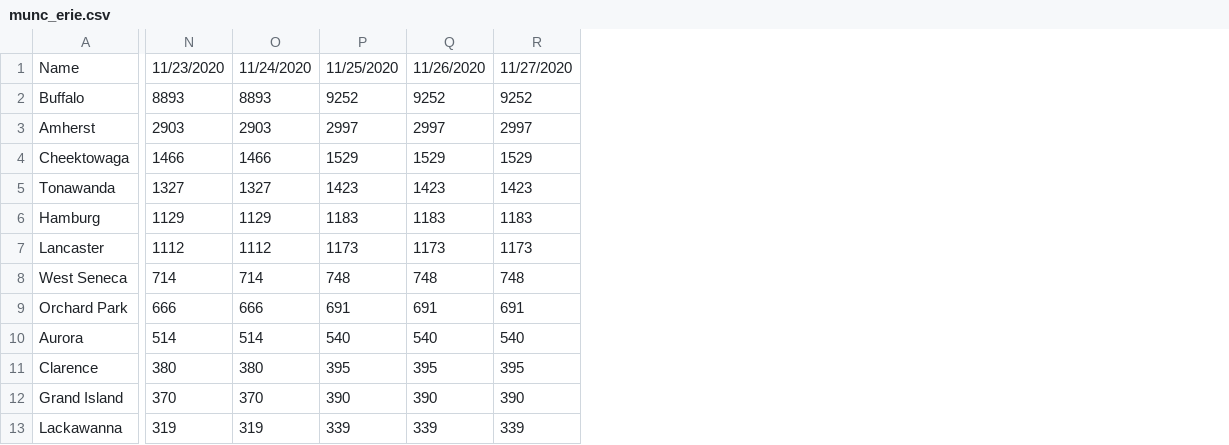
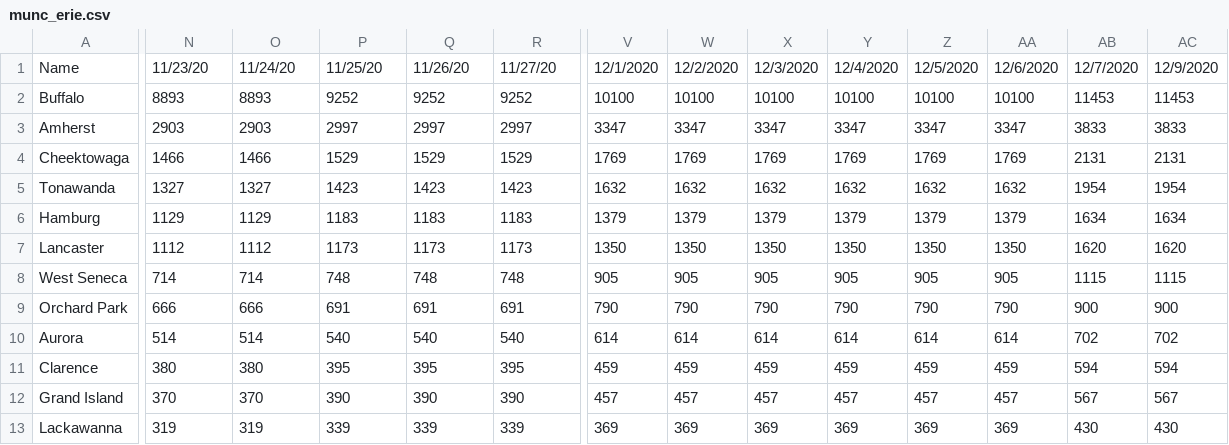
Before and after one commit to ericoliverio/covid_site, a CSV file: munc_erie.csv, drawn as a sheet; only a part is shown, gaps mark what is left out; the diff covers the shown part only; the diff names each change by its address in the sheet, - before the commit and + after, or states it on an @@ line.

```diff
--- a/munc_erie.csv
+++ b/munc_erie.csv
+column V, rows 1-13: 12/1/2020 | 10100 | 3347 | 1769 | 1632 | 1379 | 1350 | 905 | 790 | 614 | 459 | 457 | 369
+column W, rows 1-13: 12/2/2020 | 10100 | 3347 | 1769 | 1632 | 1379 | 1350 | 905 | 790 | 614 | 459 | 457 | 369
+column X, rows 1-13: 12/3/2020 | 10100 | 3347 | 1769 | 1632 | 1379 | 1350 | 905 | 790 | 614 | 459 | 457 | 369
+column Y, rows 1-13: 12/4/2020 | 10100 | 3347 | 1769 | 1632 | 1379 | 1350 | 905 | 790 | 614 | 459 | 457 | 369
+column Z, rows 1-13: 12/5/2020 | 10100 | 3347 | 1769 | 1632 | 1379 | 1350 | 905 | 790 | 614 | 459 | 457 | 369
+column AA, rows 1-13: 12/6/2020 | 10100 | 3347 | 1769 | 1632 | 1379 | 1350 | 905 | 790 | 614 | 459 | 457 | 369
+column AB, rows 1-13: 12/7/2020 | 11453 | 3833 | 2131 | 1954 | 1634 | 1620 | 1115 | 900 | 702 | 594 | 567 | 430
+column AC, rows 1-13: 12/9/2020 | 11453 | 3833 | 2131 | 1954 | 1634 | 1620 | 1115 | 900 | 702 | 594 | 567 | 430
-N1: 11/23/2020
+N1: 11/23/20
-O1: 11/24/2020
+O1: 11/24/20
-P1: 11/25/2020
+P1: 11/25/20
-Q1: 11/26/2020
+Q1: 11/26/20
-R1: 11/27/2020
+R1: 11/27/20
```
Also changed, not shown: 3 edited cells elsewhere in this file, Reports/daily_report.csv, Reports/diff_avg.csv, 9 other files.
